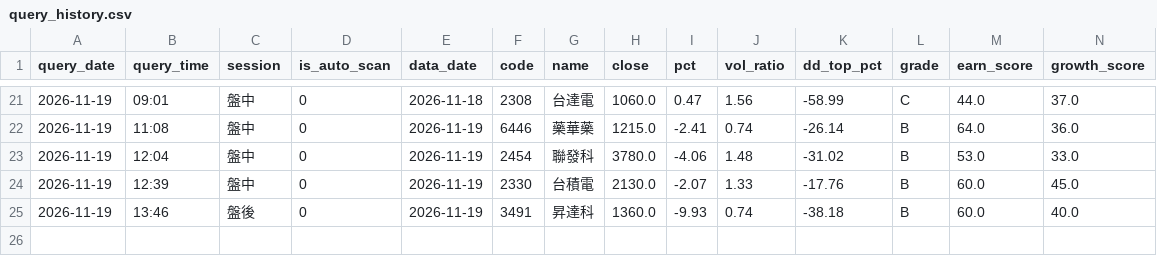
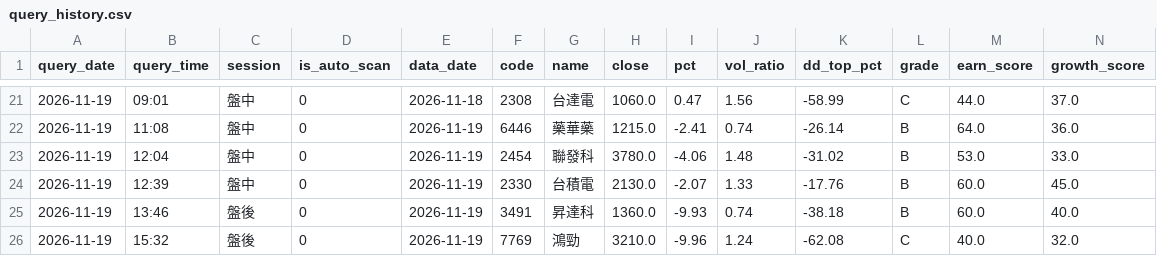
Before and after one commit to bios12-huang/stock-report-pages, a CSV file: data/query_history.csv, drawn as a sheet; only a part is shown, gaps mark what is left out; rows hold the shown columns only; the diff names each change by its address in the sheet, - before the commit and + after, or states it on an @@ line.

Commit message:
log 7769 (2026-11-19 盤後)

```diff
--- a/data/query_history.csv
+++ b/data/query_history.csv
+row 26: 2026-11-19 | 15:32 | 盤後 | 0 | 2026-11-19 | 7769 | 鴻勁 | 3210.0 | -9.96 | 1.24 | -62.08 | C | 40.0 | 32.0
```
